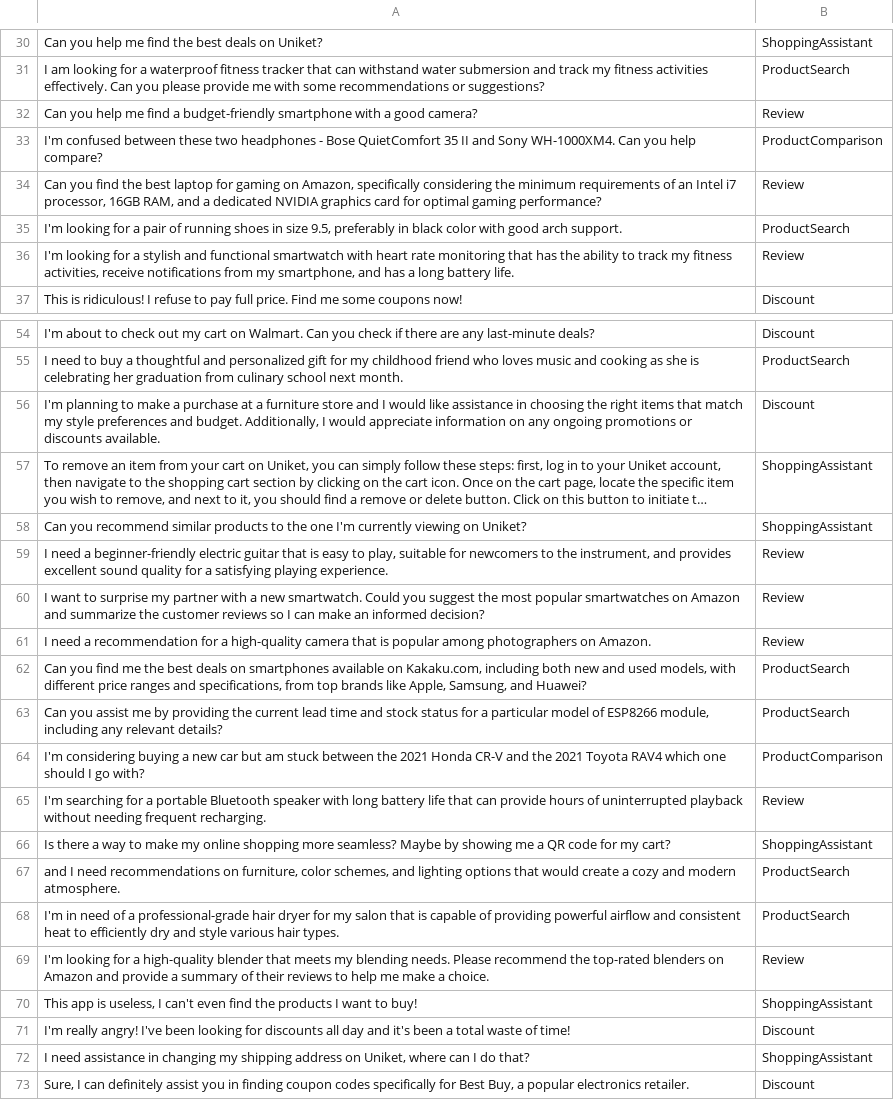
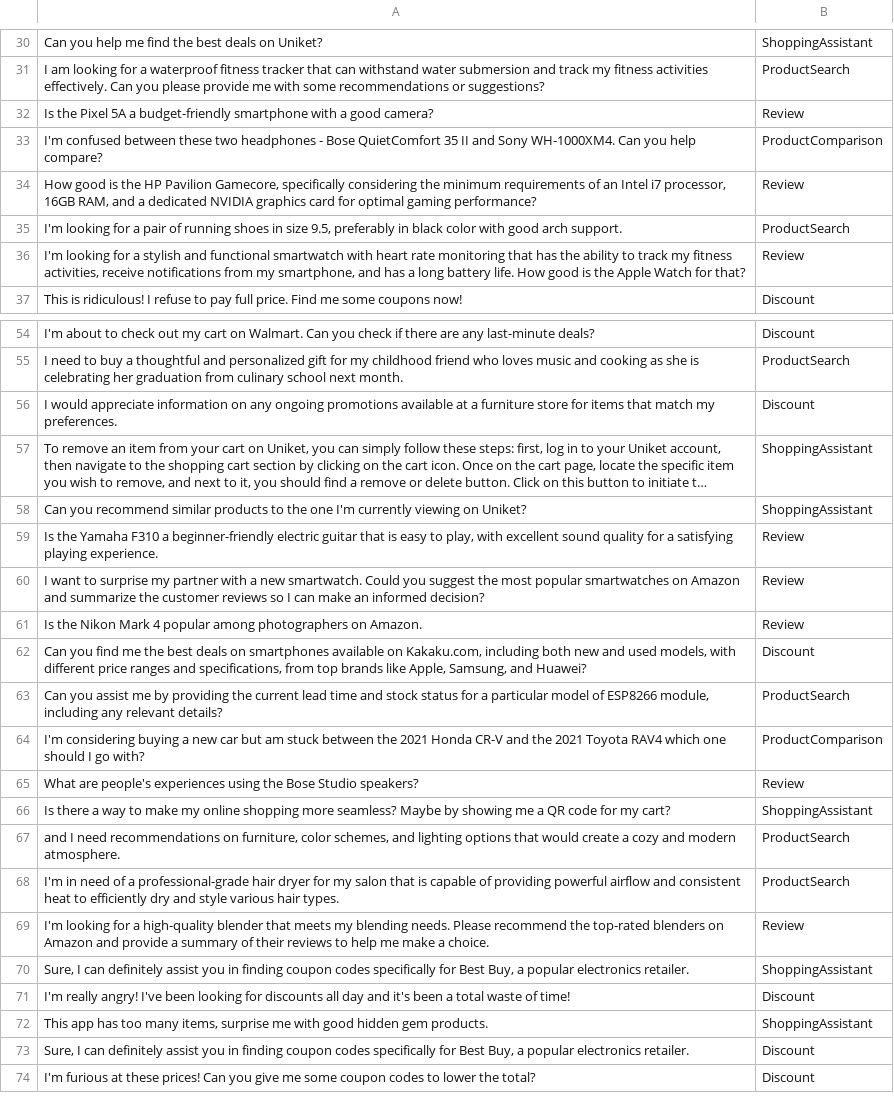
Before and after one commit to AryaTopale/RSAI, a CSV file: shopping_tools/shopping_tool_balanced.csv, drawn as a sheet; only a part is shown, gaps mark what is left out; the shorter side is filled out with more unchanged rows; long unchanged cells end in …; the diff covers the shown part only; the diff names each change by its address in the sheet, - before the commit and + after, or states it on an @@ line.

```diff
--- a/shopping_tools/shopping_tool_balanced.csv
+++ b/shopping_tools/shopping_tool_balanced.csv
-A32: Can you help me find a budget-friendly…
+A32: Is the Pixel 5A a budget-friendly…
-A34: Can you find the best laptop for gaming on Amazon, specifically considering…
+A34: How good is the HP Pavilion Gamecore, specifically considering…
-A36: …battery life.
+A36: …battery life. How good is the Apple Watch for that?
-A56: I'm planning to make a purchase at a furniture store and I would like assistance in choosing the right items that match my style preferences and budget. Additionally, I would appreciate information on any ongoing promotions or discounts available.
+A56: I would appreciate information on any ongoing promotions available at a furniture store for items that match my preferences.
-A59: I need a beginner-friendly electric guitar that is easy to play, suitable for newcomers to the instrument, and provides excellent sound…
+A59: Is the Yamaha F310 a beginner-friendly electric guitar that is easy to play, with excellent sound…
-A61: I need a recommendation for a high-quality camera that is popular among…
+A61: Is the Nikon Mark 4 popular among…
-B62: ProductSearch
+B62: Discount
-A65: I'm searching for a portable Bluetooth speaker with long battery life that can provide hours of uninterrupted playback without needing frequent recharging.
+A65: What are people's experiences using the Bose Studio speakers?
-A70: This app is useless, I can't even find the products I want to buy!
+A70: Sure, I can definitely assist you in finding coupon codes specifically for Best Buy, a popular electronics retailer.
-A72: I need assistance in changing my shipping address on Uniket, where can I do that?
+A72: This app has too many items, surprise me with good hidden gem products.
```
Also changed, not shown: 26 edited cells elsewhere in this file.
